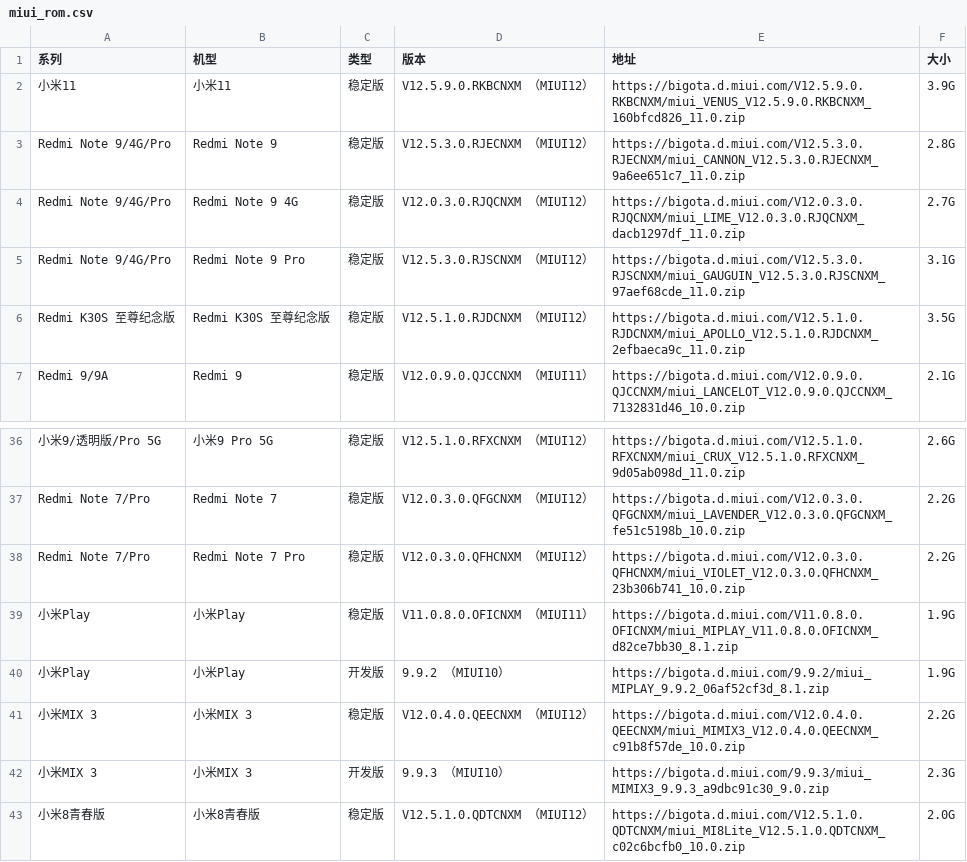
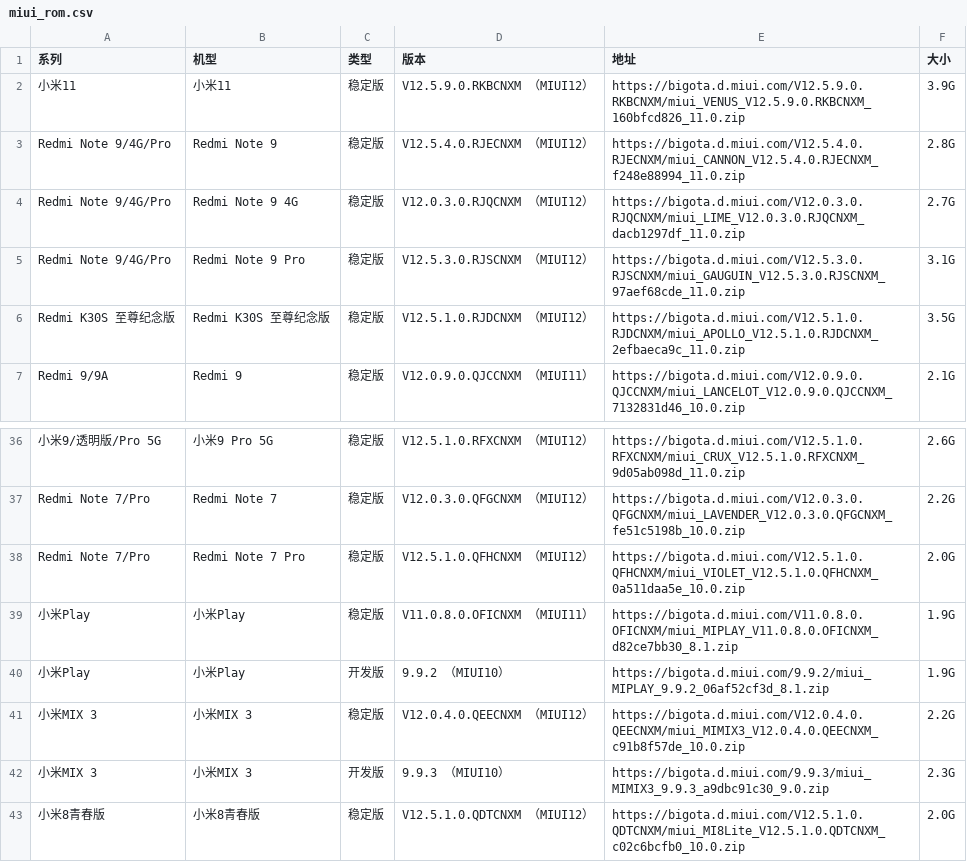
Before and after one commit to wuxianlin/get_android_data, a CSV file: data/miui_rom.csv, drawn as a sheet; only a part is shown, gaps mark what is left out; the diff names each change by its address in the sheet, - before the commit and + after, or states it on an @@ line.

```diff
--- a/data/miui_rom.csv
+++ b/data/miui_rom.csv
-D3 (版本): V12.5.3.0.RJECNXM （MIUI12）
+D3 (版本): V12.5.4.0.RJECNXM （MIUI12）
-E3 (地址): https://bigota.d.miui.com/V12.5.3.0.RJECNXM/miui_CANNON_V12.5.3.0.RJECNXM_9a6ee651c7_11.0.zip
+E3 (地址): https://bigota.d.miui.com/V12.5.4.0.RJECNXM/miui_CANNON_V12.5.4.0.RJECNXM_f248e88994_11.0.zip
-D38 (版本): V12.0.3.0.QFHCNXM （MIUI12）
+D38 (版本): V12.5.1.0.QFHCNXM （MIUI12）
-E38 (地址): https://bigota.d.miui.com/V12.0.3.0.QFHCNXM/miui_VIOLET_V12.0.3.0.QFHCNXM_23b306b741_10.0.zip
+E38 (地址): https://bigota.d.miui.com/V12.5.1.0.QFHCNXM/miui_VIOLET_V12.5.1.0.QFHCNXM_0a511daa5e_10.0.zip
-F38 (大小): 2.2G
+F38 (大小): 2.0G
```
Also changed, not shown: data/miui_global_rom.csv, data/oppo_rom.csv.
